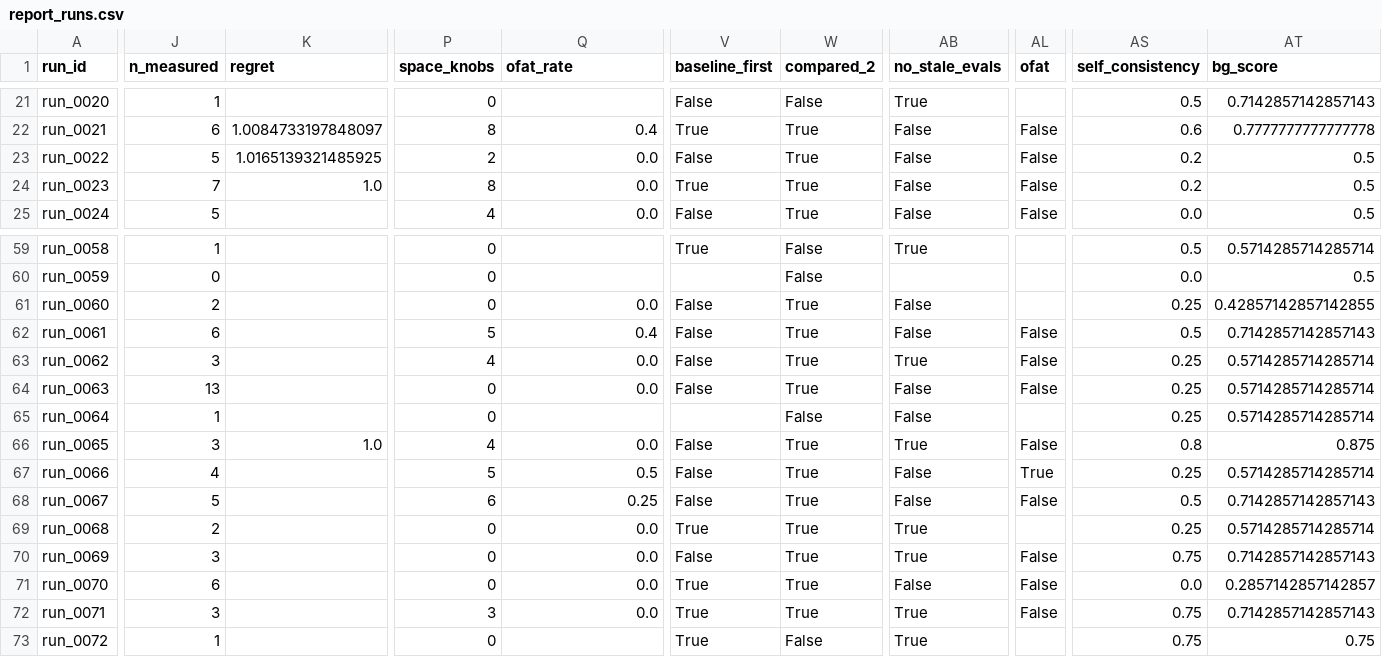
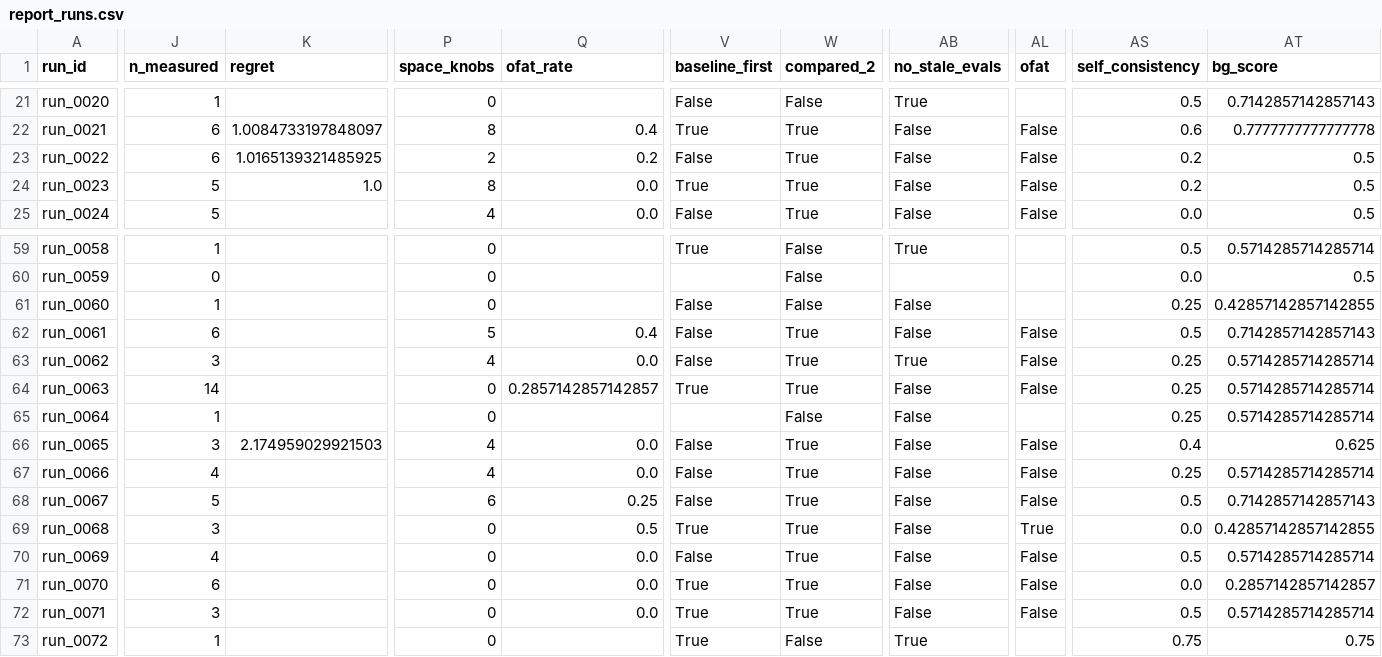
Before and after one commit to AdvayMonga/BlameGraph, a CSV file: data/derived/report_runs.csv, drawn as a sheet; only a part is shown, gaps mark what is left out; the diff covers the shown part only; the diff names each change by its address in the sheet, - before the commit and + after, or states it on an @@ line.

```diff
--- a/data/derived/report_runs.csv
+++ b/data/derived/report_runs.csv
-J23 (n_measured): 5
+J23 (n_measured): 6
-Q23 (ofat_rate): 0.0
+Q23 (ofat_rate): 0.2
-J24 (n_measured): 7
+J24 (n_measured): 5
-J61 (n_measured): 2
+J61 (n_measured): 1
-Q61 (ofat_rate): 0.0
+Q61 (ofat_rate): (empty)
-W61 (compared_2): True
+W61 (compared_2): False
-J64 (n_measured): 13
+J64 (n_measured): 14
-Q64 (ofat_rate): 0.0
+Q64 (ofat_rate): 0.2857142857142857
-V64 (baseline_first): False
+V64 (baseline_first): True
-K66 (regret): 1.0
+K66 (regret): 2.174959029921503
-AB66 (no_stale_evals): True
+AB66 (no_stale_evals): False
-AS66 (self_consistency): 0.8
+AS66 (self_consistency): 0.4
-AT66 (bg_score): 0.875
+AT66 (bg_score): 0.625
-P67 (space_knobs): 5
+P67 (space_knobs): 4
-Q67 (ofat_rate): 0.5
+Q67 (ofat_rate): 0.0
-AL67 (ofat): True
+AL67 (ofat): False
-J69 (n_measured): 2
+J69 (n_measured): 3
-Q69 (ofat_rate): 0.0
+Q69 (ofat_rate): 0.5
-AB69:AB70 (no_stale_evals): True
+AB69:AB70 (no_stale_evals): False
-AL69 (ofat): (empty)
+AL69 (ofat): True
-AS69 (self_consistency): 0.25
+AS69 (self_consistency): 0.0
-AT69 (bg_score): 0.5714285714285714
+AT69 (bg_score): 0.42857142857142855
-J70 (n_measured): 3
+J70 (n_measured): 4
-AS70 (self_consistency): 0.75
+AS70 (self_consistency): 0.5
-AT70 (bg_score): 0.7142857142857143
+AT70 (bg_score): 0.5714285714285714
-P72 (space_knobs): 3
+P72 (space_knobs): 0
-AB72 (no_stale_evals): True
+AB72 (no_stale_evals): False
-AS72 (self_consistency): 0.75
+AS72 (self_consistency): 0.5
-AT72 (bg_score): 0.7142857142857143
+AT72 (bg_score): 0.5714285714285714
```
Also changed, not shown: 71 edited cells elsewhere in this file, data/derived/assertions.csv, 10 other files.
